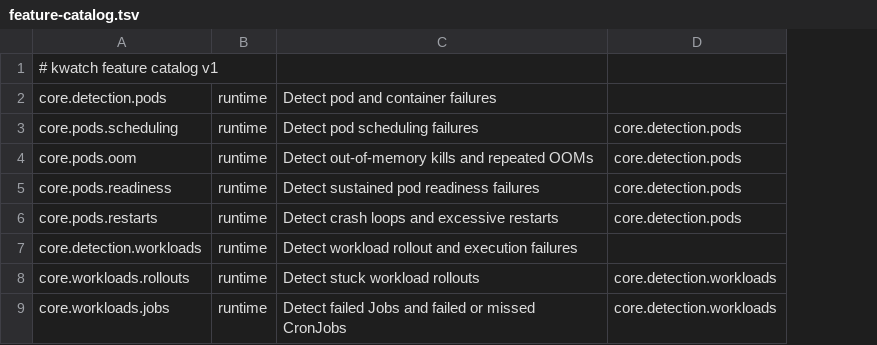
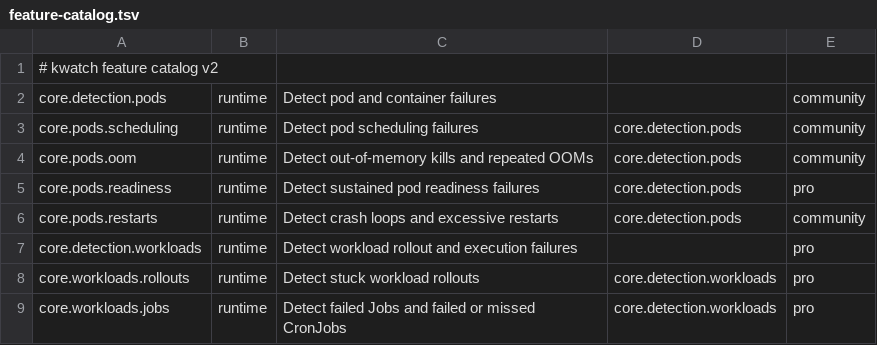
Before and after one commit to abahmed/kwatch, a TSV file: deploy/feature-catalog.tsv, drawn as a sheet; only a part is shown; the diff names each change by its address in the sheet, - before the commit and + after, or states it on an @@ line.

Commit message:
✨ Add Community/Pro feature tiers and entitlements
Classify every catalog feature as Community or Pro, add an Entitlements
API with per-edition limits that fails closed to Community, and emit the
tier as a fifth column in feature catalog v2.

```diff
--- a/deploy/feature-catalog.tsv
+++ b/deploy/feature-catalog.tsv
+column E, rows 2-9: community | community | community | pro | community | pro | pro | pro
-A1: # kwatch feature catalog v1
+A1: # kwatch feature catalog v2
```
Also changed, not shown: 9 other files.
